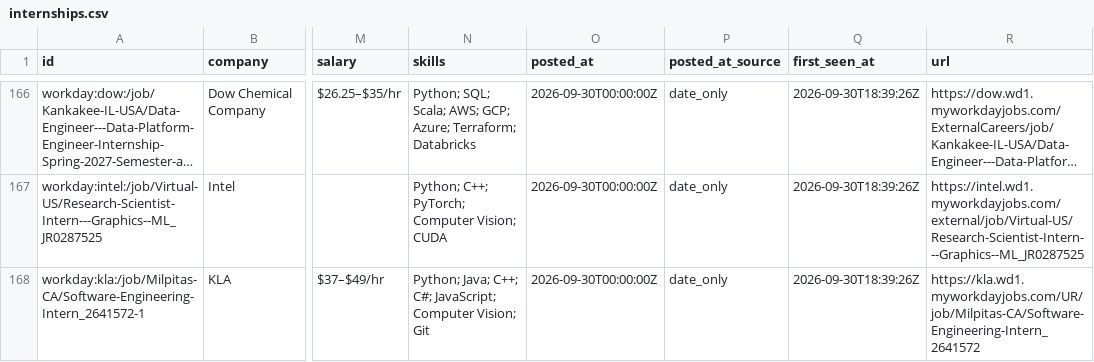
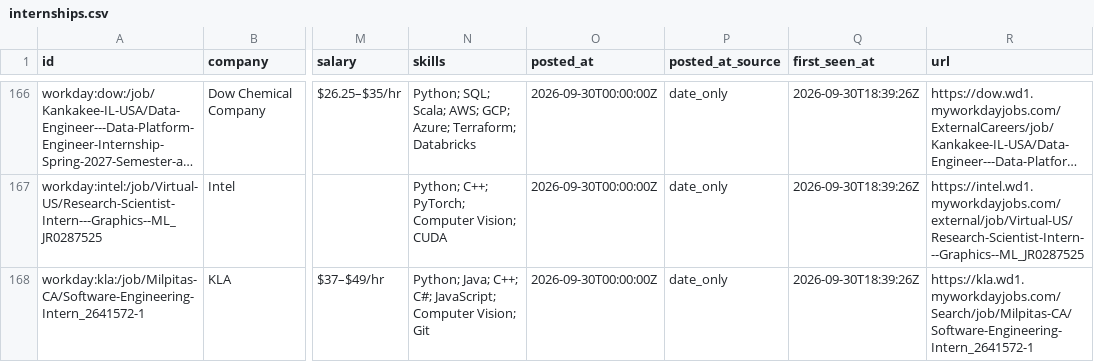
Before and after one commit to HarshaPrakash1/Automated-List-Of-Spring-2027-Tech-Internships, a CSV file: data/internships.csv, drawn as a sheet; only a part is shown, gaps mark what is left out; long unchanged cells end in …; the diff covers the shown part only; the diff names each change by its address in the sheet, - before the commit and + after, or states it on an @@ line.

```diff
--- a/data/internships.csv
+++ b/data/internships.csv
-R168 (url): https://kla.wd1.myworkdayjobs.com/UR/job/Milpitas-CA/Software-Engineering-Intern_2641572
+R168 (url): https://kla.wd1.myworkdayjobs.com/Search/job/Milpitas-CA/Software-Engineering-Intern_2641572-1
```
Also changed, not shown: 2 added rows, 10 removed rows and 7 edited cells elsewhere in this file, docs/internships.csv, 12 other files.
